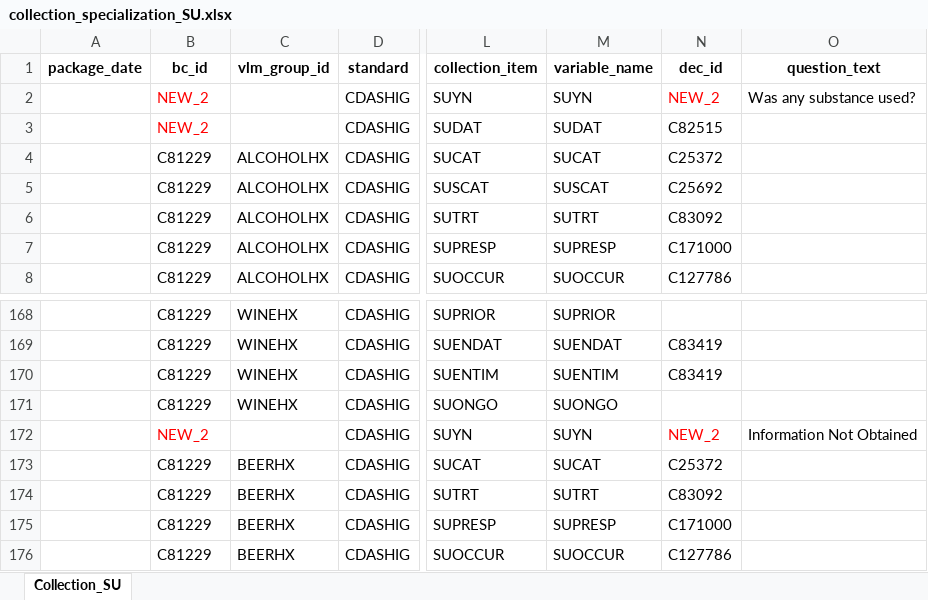
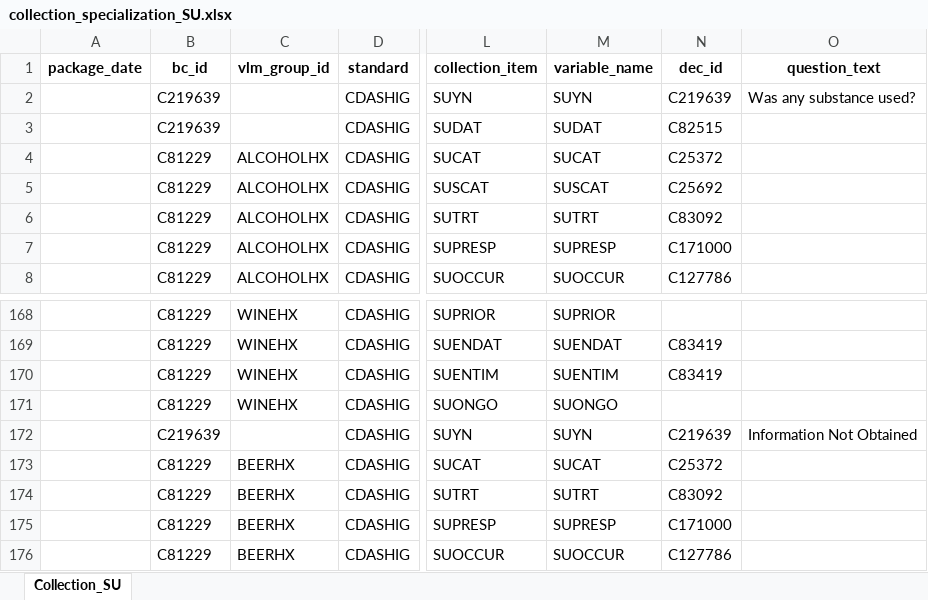
Before and after one commit to cdisc-org/COSMoS, an Excel workbook: curation/draft/collection/collection_specialization_SU.xlsx, sheet Collection_SU, drawn as a sheet; only a part is shown, gaps mark what is left out; values as stored, in another font and other column widths than the file's, no borders; the diff names each change by its address in the sheet, - before the commit and + after, or states it on an @@ line.

```diff
--- a/curation/draft/collection/collection_specialization_SU.xlsx (sheet Collection_SU)
+++ b/curation/draft/collection/collection_specialization_SU.xlsx (sheet Collection_SU)
-B2:B3 (bc_id): NEW_2
+B2:B3 (bc_id): C219639
-B2:B3 text colour: #FF0000
+B2:B3 text colour: black
-N2 (dec_id): NEW_2
+N2 (dec_id): C219639
-N2 text colour: #FF0000
+N2 text colour: black
-B172 (bc_id): NEW_2
+B172 (bc_id): C219639
-B172 text colour: #FF0000
+B172 text colour: black
-N172 (dec_id): NEW_2
+N172 (dec_id): C219639
-N172 text colour: #FF0000
+N172 text colour: black
```
Also changed, not shown: curation/draft/collection/collection_specialization_PR.xlsx, curation/draft/package13/R13_BC_SDTM_Edits.xlsx, 29 other files.
